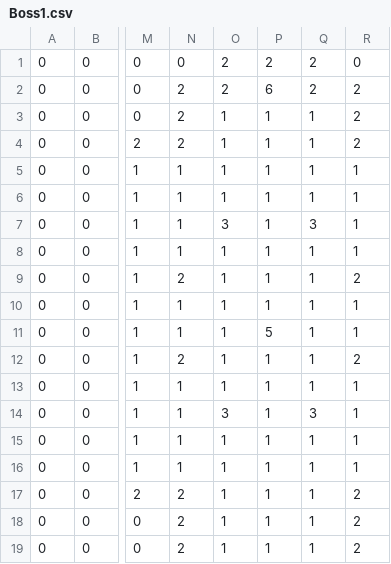
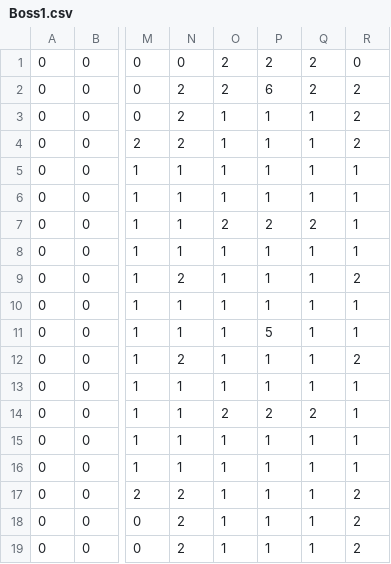
Before and after one commit to kikumoto634/Cave_Rhythm, a CSV file: Project/Resources/CSVData/Boss1.csv, drawn as a sheet; only a part is shown, gaps mark what is left out; the diff names each change by its address in the sheet, - before the commit and + after, or states it on an @@ line.

```diff
--- a/Project/Resources/CSVData/Boss1.csv
+++ b/Project/Resources/CSVData/Boss1.csv
-O7: 3
+O7: 2
-P7: 1
+P7: 2
-Q7: 3
+Q7: 2
-O14: 3
+O14: 2
-P14: 1
+P14: 2
-Q14: 3
+Q14: 2
```
Also changed, not shown: 11 other files.
